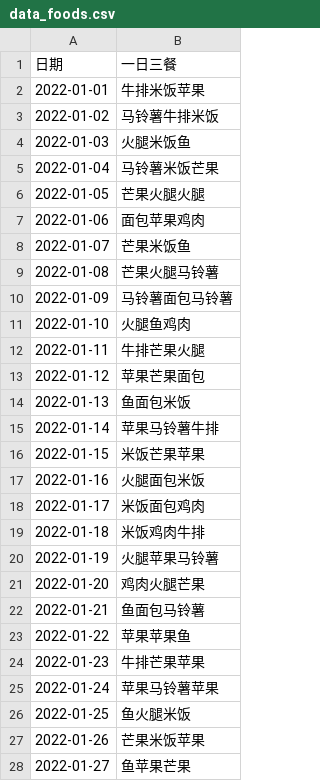
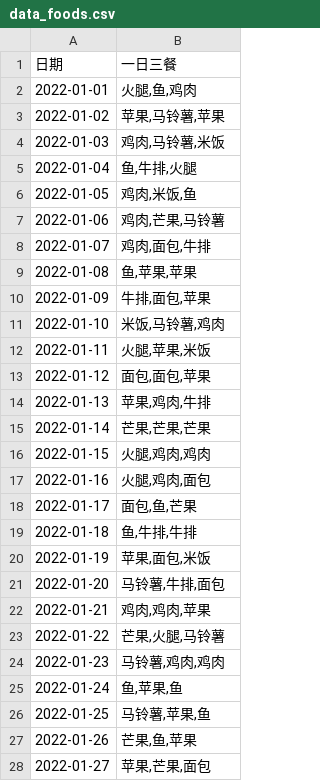
Before and after one commit to diaoyuqiang/python, a CSV file: data_foods.csv, drawn as a sheet; only a part is shown; the diff covers the shown part only.

```diff
--- a/data_foods.csv
+++ b/data_foods.csv
@@ -1,28 +1,28 @@
 日期,一日三餐
-2022-01-01,牛排米饭苹果
-2022-01-02,马铃薯牛排米饭
-2022-01-03,火腿米饭鱼
-2022-01-04,马铃薯米饭芒果
-2022-01-05,芒果火腿火腿
-2022-01-06,面包苹果鸡肉
-2022-01-07,芒果米饭鱼
-2022-01-08,芒果火腿马铃薯
-2022-01-09,马铃薯面包马铃薯
-2022-01-10,火腿鱼鸡肉
-2022-01-11,牛排芒果火腿
-2022-01-12,苹果芒果面包
-2022-01-13,鱼面包米饭
-2022-01-14,苹果马铃薯牛排
-2022-01-15,米饭芒果苹果
-2022-01-16,火腿面包米饭
-2022-01-17,米饭面包鸡肉
-2022-01-18,米饭鸡肉牛排
-2022-01-19,火腿苹果马铃薯
-2022-01-20,鸡肉火腿芒果
-2022-01-21,鱼面包马铃薯
-2022-01-22,苹果苹果鱼
-2022-01-23,牛排芒果苹果
-2022-01-24,苹果马铃薯苹果
-2022-01-25,鱼火腿米饭
-2022-01-26,芒果米饭苹果
-2022-01-27,鱼苹果芒果
+2022-01-01,"火腿,鱼,鸡肉"
+2022-01-02,"苹果,马铃薯,苹果"
+2022-01-03,"鸡肉,马铃薯,米饭"
+2022-01-04,"鱼,牛排,火腿"
+2022-01-05,"鸡肉,米饭,鱼"
+2022-01-06,"鸡肉,芒果,马铃薯"
+2022-01-07,"鸡肉,面包,牛排"
+2022-01-08,"鱼,苹果,苹果"
+2022-01-09,"牛排,面包,苹果"
+2022-01-10,"米饭,马铃薯,鸡肉"
+2022-01-11,"火腿,苹果,米饭"
+2022-01-12,"面包,面包,苹果"
+2022-01-13,"苹果,鸡肉,牛排"
+2022-01-14,"芒果,芒果,芒果"
+2022-01-15,"火腿,鸡肉,鸡肉"
+2022-01-16,"火腿,鸡肉,面包"
+2022-01-17,"面包,鱼,芒果"
+2022-01-18,"鱼,牛排,牛排"
+2022-01-19,"苹果,面包,米饭"
+2022-01-20,"马铃薯,牛排,面包"
+2022-01-21,"鸡肉,鸡肉,苹果"
+2022-01-22,"芒果,火腿,马铃薯"
+2022-01-23,"马铃薯,鸡肉,鸡肉"
+2022-01-24,"鱼,苹果,鱼"
+2022-01-25,"马铃薯,苹果,鱼"
+2022-01-26,"芒果,鱼,苹果"
+2022-01-27,"苹果,芒果,面包"
```
Also changed, not shown: 73 edited cells elsewhere in this file, 5 other files.
